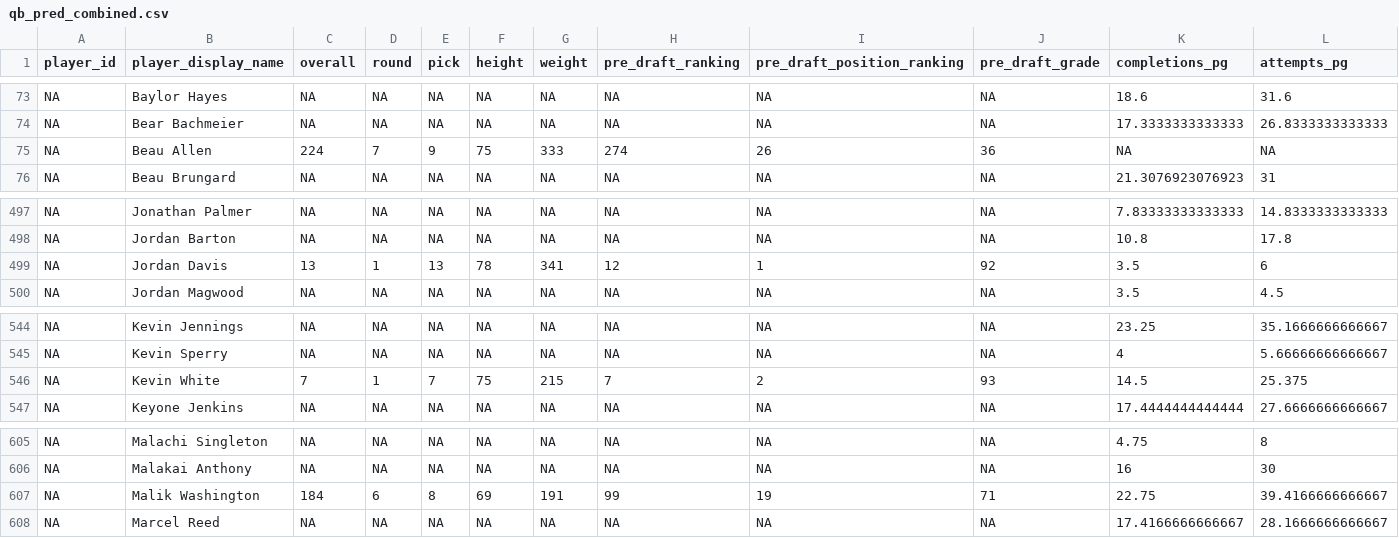
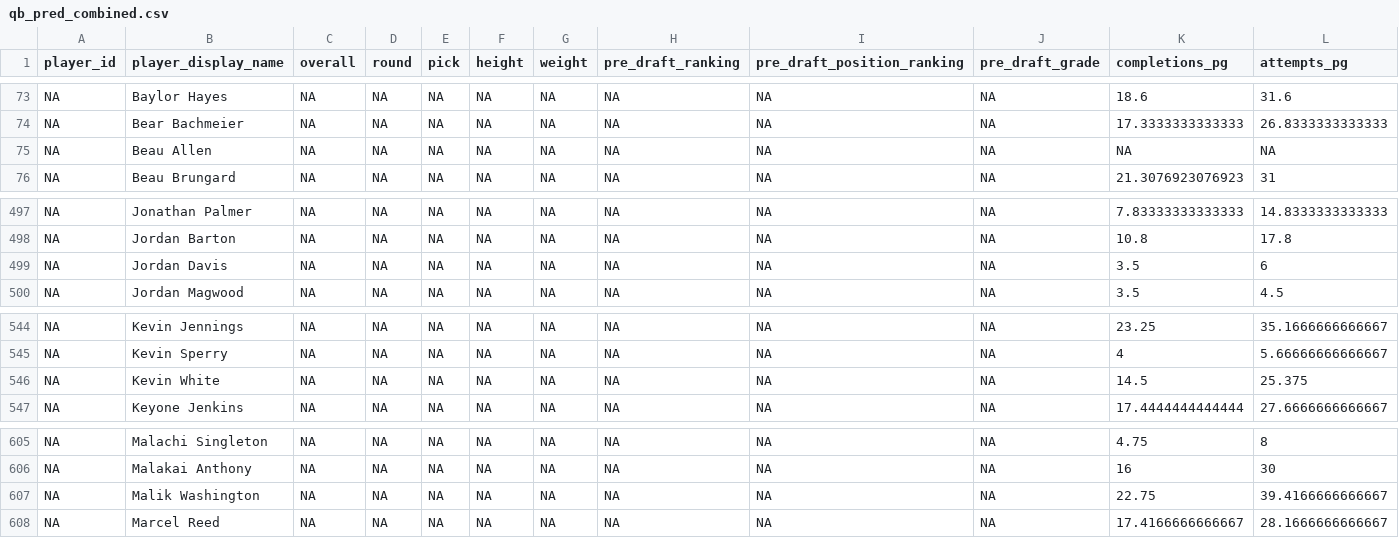
Before and after one commit to Samgunther1/nfl-fantasy-ml-model_2, a CSV file: data/processed/qb_pred_combined.csv, drawn as a sheet; only a part is shown, gaps mark what is left out; the diff covers the shown part only; the diff names each change by its address in the sheet, - before the commit and + after, or states it on an @@ line.

```diff
--- a/data/processed/qb_pred_combined.csv
+++ b/data/processed/qb_pred_combined.csv
-C75 (overall): 224
+C75 (overall): NA
-D75 (round): 7
+D75 (round): NA
-E75 (pick): 9
+E75 (pick): NA
-F75 (height): 75
+F75 (height): NA
-G75 (weight): 333
+G75 (weight): NA
-H75 (pre_draft_ranking): 274
+H75 (pre_draft_ranking): NA
-I75 (pre_draft_position_ranking): 26
+I75 (pre_draft_position_ranking): NA
-J75 (pre_draft_grade): 36
+J75 (pre_draft_grade): NA
-C499 (overall): 13
+C499 (overall): NA
-D499 (round): 1
+D499 (round): NA
-E499 (pick): 13
+E499 (pick): NA
-F499 (height): 78
+F499 (height): NA
-G499 (weight): 341
+G499 (weight): NA
-H499 (pre_draft_ranking): 12
+H499 (pre_draft_ranking): NA
-I499 (pre_draft_position_ranking): 1
+I499 (pre_draft_position_ranking): NA
-J499 (pre_draft_grade): 92
+J499 (pre_draft_grade): NA
-C546 (overall): 7
+C546 (overall): NA
-D546 (round): 1
+D546 (round): NA
-E546 (pick): 7
+E546 (pick): NA
-F546 (height): 75
+F546 (height): NA
-G546 (weight): 215
+G546 (weight): NA
-H546 (pre_draft_ranking): 7
+H546 (pre_draft_ranking): NA
-I546 (pre_draft_position_ranking): 2
+I546 (pre_draft_position_ranking): NA
-J546 (pre_draft_grade): 93
+J546 (pre_draft_grade): NA
-C607 (overall): 184
+C607 (overall): NA
-D607 (round): 6
+D607 (round): NA
-E607 (pick): 8
+E607 (pick): NA
-F607 (height): 69
+F607 (height): NA
-G607 (weight): 191
+G607 (weight): NA
-H607 (pre_draft_ranking): 99
+H607 (pre_draft_ranking): NA
-I607 (pre_draft_position_ranking): 19
+I607 (pre_draft_position_ranking): NA
-J607 (pre_draft_grade): 71
+J607 (pre_draft_grade): NA
```
Also changed, not shown: 5 edited cells elsewhere in this file, data/processed/all_predictions_2026.csv, data/processed/rb_pred_combined.csv, 2 other files.
